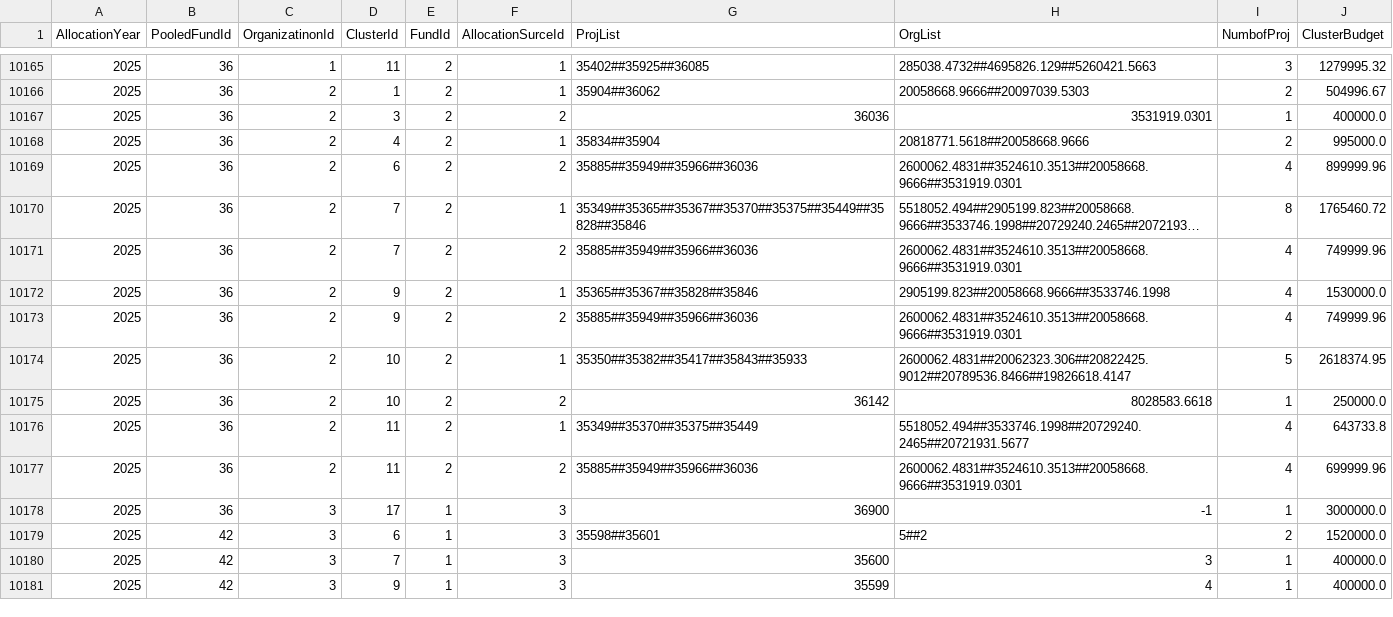
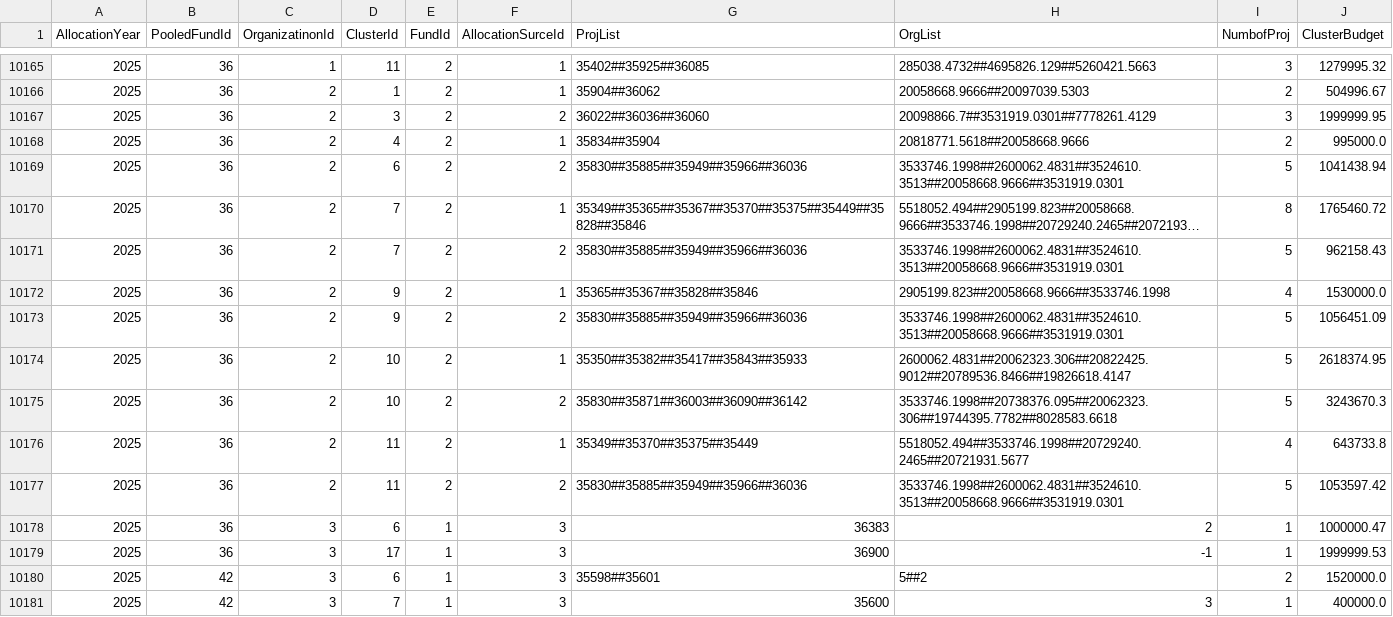
Before and after one commit to CBPFGMS/pfbi-data, a CSV file: allocationSummary.csv, drawn as a sheet; only a part is shown, gaps mark what is left out; the shorter side is filled out with more unchanged rows; long unchanged cells end in …; addresses are those after the commit; the diff covers the shown part only; the diff names each change by its address in the sheet, - before the commit and + after, or states it on an @@ line.

```diff
--- a/allocationSummary.csv
+++ b/allocationSummary.csv
-G10167 (ProjList): 36036
+G10167 (ProjList): 36022##36036##36060
-H10167 (OrgList): 3531919.0301
+H10167 (OrgList): 20098866.7##3531919.0301##7778261.4129
-I10167 (NumbofProj): 1
+I10167 (NumbofProj): 3
-J10167 (ClusterBudget): 400000.0
+J10167 (ClusterBudget): 1999999.95
-G10169 (ProjList): 35885##35949##35966##36036
+G10169 (ProjList): 35830##35885##35949##35966##36036
-H10169 (OrgList): 2600062.4831##3524610.3513##20058668.9666##3531919.0301
+H10169 (OrgList): 3533746.1998##2600062.4831##3524610.3513##20058668.9666##3531919.0301
-I10169 (NumbofProj): 4
+I10169 (NumbofProj): 5
-J10169 (ClusterBudget): 899999.96
+J10169 (ClusterBudget): 1041438.94
-G10171 (ProjList): 35885##35949##35966##36036
+G10171 (ProjList): 35830##35885##35949##35966##36036
-H10171 (OrgList): 2600062.4831##3524610.3513##20058668.9666##3531919.0301
+H10171 (OrgList): 3533746.1998##2600062.4831##3524610.3513##20058668.9666##3531919.0301
-I10171 (NumbofProj): 4
+I10171 (NumbofProj): 5
-J10171 (ClusterBudget): 749999.96
+J10171 (ClusterBudget): 962158.43
-G10173 (ProjList): 35885##35949##35966##36036
+G10173 (ProjList): 35830##35885##35949##35966##36036
-H10173 (OrgList): 2600062.4831##3524610.3513##20058668.9666##3531919.0301
+H10173 (OrgList): 3533746.1998##2600062.4831##3524610.3513##20058668.9666##3531919.0301
-I10173 (NumbofProj): 4
+I10173 (NumbofProj): 5
-J10173 (ClusterBudget): 749999.96
+J10173 (ClusterBudget): 1056451.09
-G10175 (ProjList): 36142
+G10175 (ProjList): 35830##35871##36003##36090##36142
-H10175 (OrgList): 8028583.6618
+H10175 (OrgList): 3533746.1998##20738376.095##20062323.306##19744395.7782##8028583.6618
-I10175 (NumbofProj): 1
+I10175 (NumbofProj): 5
-J10175 (ClusterBudget): 250000.0
+J10175 (ClusterBudget): 3243670.3
-G10177 (ProjList): 35885##35949##35966##36036
+G10177 (ProjList): 35830##35885##35949##35966##36036
-H10177 (OrgList): 2600062.4831##3524610.3513##20058668.9666##3531919.0301
+H10177 (OrgList): 3533746.1998##2600062.4831##3524610.3513##20058668.9666##3531919.0301
-I10177 (NumbofProj): 4
+I10177 (NumbofProj): 5
-J10177 (ClusterBudget): 699999.96
+J10177 (ClusterBudget): 1053597.42
+row 10178: 2025 | 36 | 3 | 6 | 1 | 3 | 36383 | 2 | 1 | 1000000.47
-J10179 (ClusterBudget): 3000000.0
+J10179 (ClusterBudget): 1999999.53
```
Also changed, not shown: 16 edited cells elsewhere in this file, allocationSummarybyapproveddate.csv, cerf/cerf_allocationSummary.csv, 10 other files.
